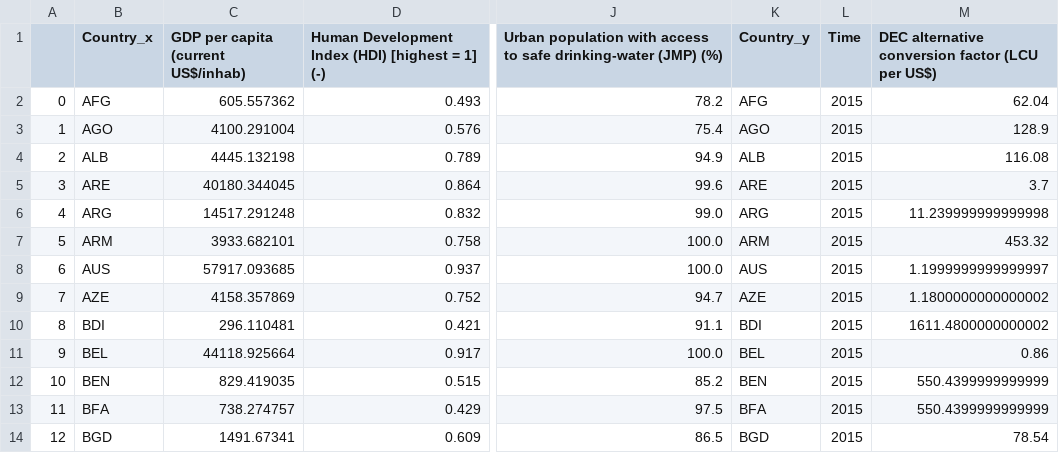
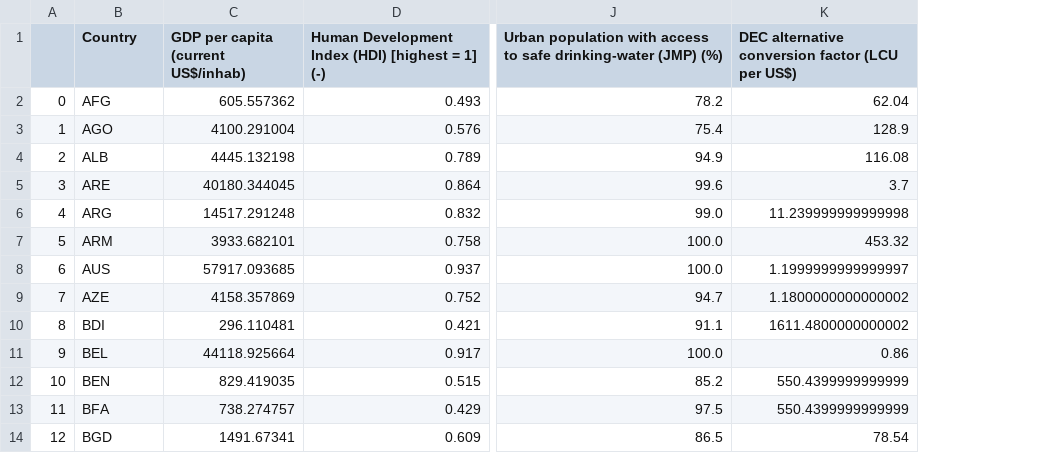
Before and after one commit to herbmks/MDA-Tuvalu, a CSV file: clean data/socioec_factors.csv, drawn as a sheet; only a part is shown, gaps mark what is left out; the diff names each change by its address in the sheet, - before the commit and + after, or states it on an @@ line.

```diff
--- a/clean data/socioec_factors.csv
+++ b/clean data/socioec_factors.csv
-column K (Country_y), rows 2-14: AFG | AGO | ALB | ARE | ARG | ARM | AUS | AZE | BDI | BEL | BEN | BFA | BGD
-column L (Time), rows 2-14: all 2015
-B1: Country_x
+B1: Country
```
Also changed, not shown: shared_country_codes.csv, 7 other files.
